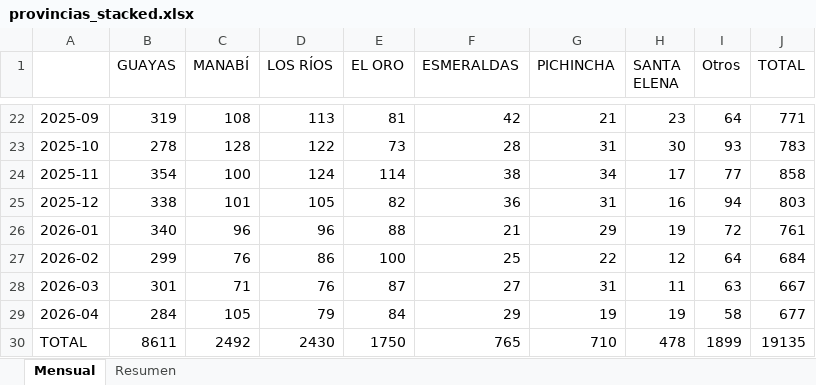
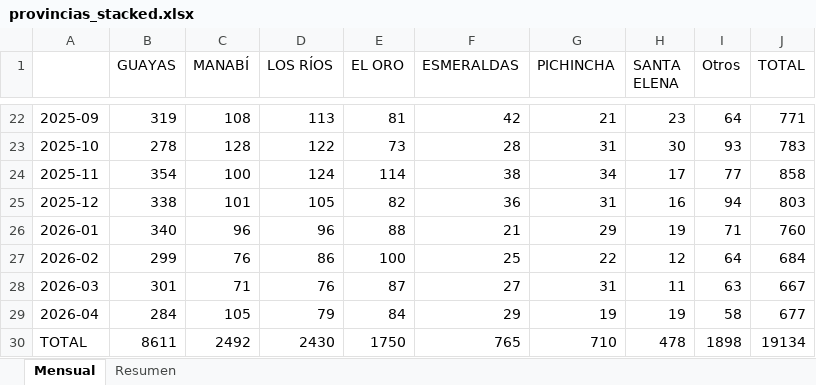
Before and after one commit to lorenzmaldo/aequus-economics, an Excel workbook: homicidios/provincias_stacked.xlsx, sheet Mensual, drawn as a sheet; only a part is shown, gaps mark what is left out; values as stored, in another font and other column widths than the file's, no borders; the diff names each change by its address in the sheet, - before the commit and + after, or states it on an @@ line.

```diff
--- a/homicidios/provincias_stacked.xlsx (sheet Mensual)
+++ b/homicidios/provincias_stacked.xlsx (sheet Mensual)
-I26 (Otros): 72
+I26 (Otros): 71
-J26 (TOTAL): 761
+J26 (TOTAL): 760
-I30 (Otros): 1899
+I30 (Otros): 1898
-J30 (TOTAL): 19135
+J30 (TOTAL): 19134
```
Also changed, not shown: sheet Resumen, homicidios/resumen_mensual.xlsx, 10 other files.
